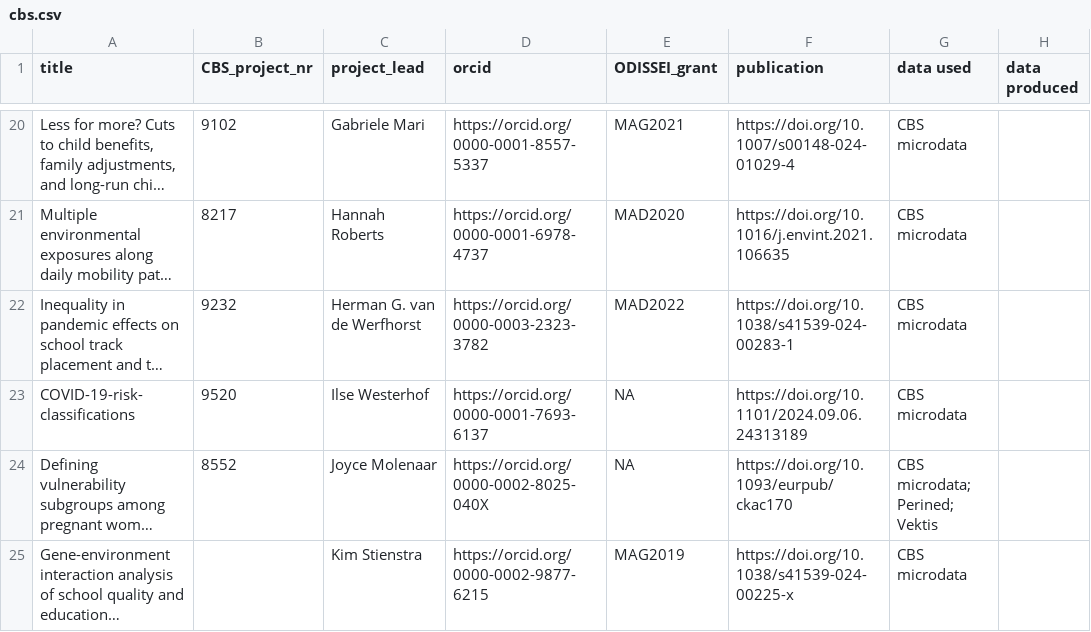
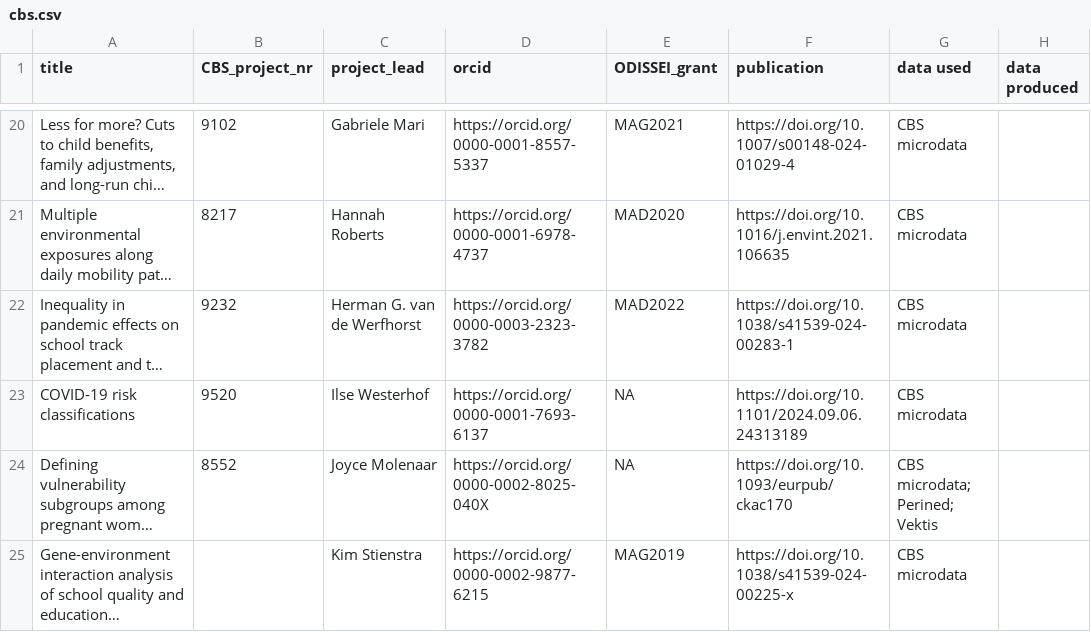
Before and after one commit to odissei-data/ODISSEI-code-library, a CSV file: _data/cbs.csv, drawn as a sheet; only a part is shown, gaps mark what is left out; long unchanged cells end in …; the diff names each change by its address in the sheet, - before the commit and + after, or states it on an @@ line.

Commit message:
trying to bring titles back

```diff
--- a/_data/cbs.csv
+++ b/_data/cbs.csv
-A23 (title): COVID-19-risk-classifications
+A23 (title): COVID-19 risk classifications
```
